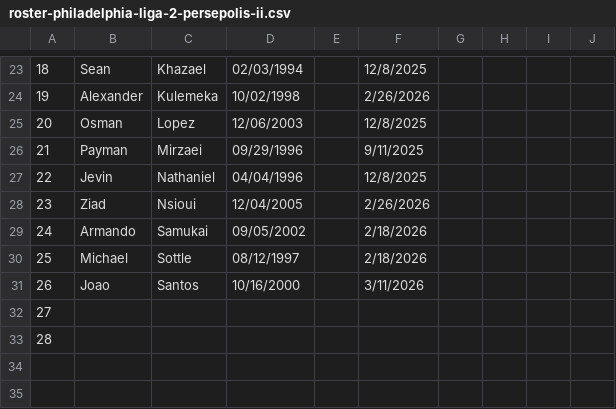
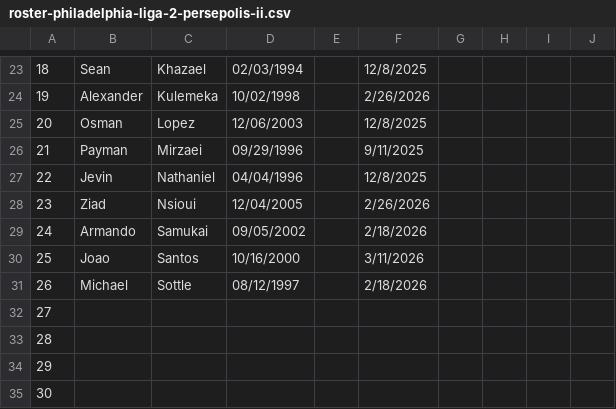
Before and after one commit to jbreslin33/footballhome, a CSV file: database/scraped-html/casa/roster-philadelphia-liga-2-persepolis-ii.csv, drawn as a sheet; only a part is shown, gaps mark what is left out; addresses are those after the commit; the diff names each change by its address in the sheet, - before the commit and + after, or states it on an @@ line.

```diff
--- a/database/scraped-html/casa/roster-philadelphia-liga-2-persepolis-ii.csv
+++ b/database/scraped-html/casa/roster-philadelphia-liga-2-persepolis-ii.csv
@@ row 31 moved to row 30: 25 @@
@@ column A renumbered in row 31 @@
+row 34: 29
+row 35: 30
```
Also changed, not shown: database/scraped-html/casa/roster-lancaster-liga-1-lcfc-liga-1.csv, database/scraped-html/casa/roster-philadelphia-liga-1-lighthouse-boys-club.csv, 34 other files.
